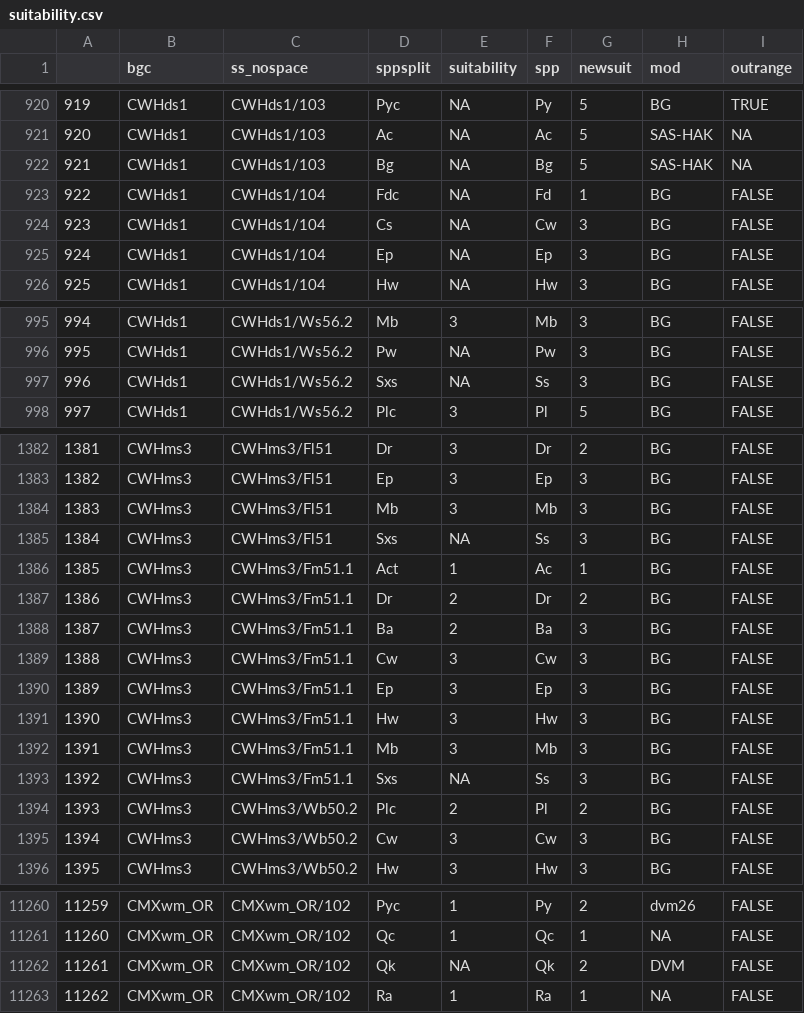
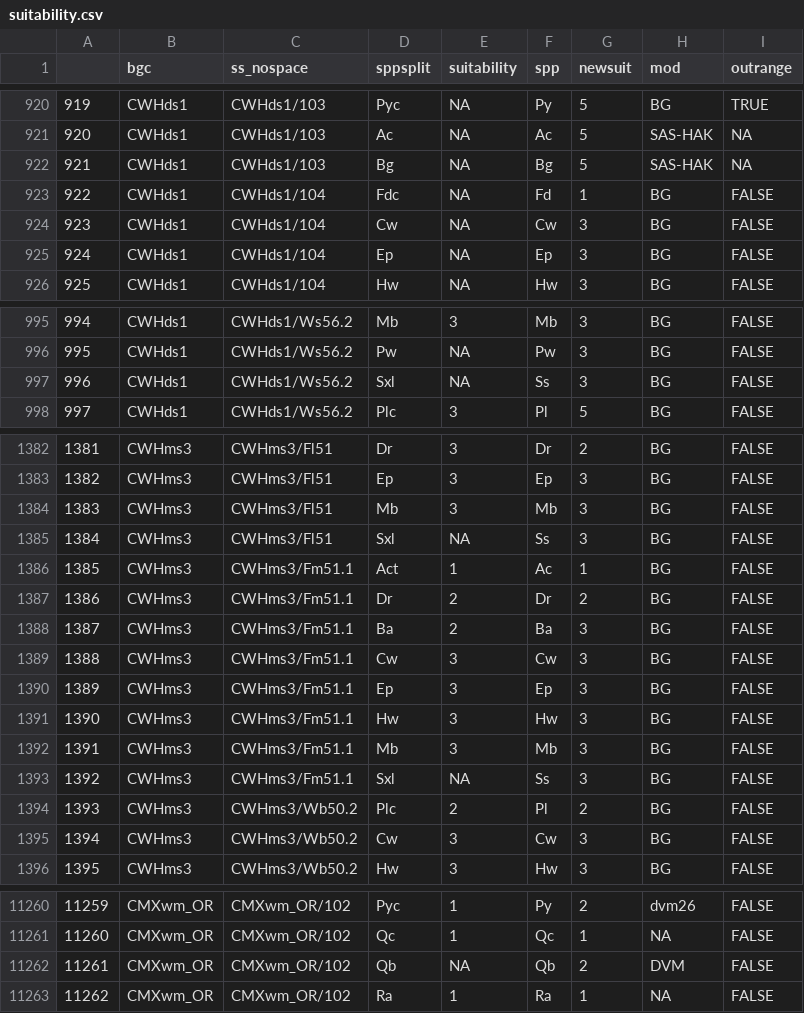
Before and after one commit to bcgov/ccissr, a CSV file: tables/suitability.csv, drawn as a sheet; only a part is shown, gaps mark what is left out; the diff covers the shown part only.

```diff
--- a/tables/suitability.csv
+++ b/tables/suitability.csv
@@ -923,3 +923,3 @@
 922,CWHds1,CWHds1/104,Fdc,NA,Fd,1,BG,FALSE
-923,CWHds1,CWHds1/104,Cs,NA,Cw,3,BG,FALSE
+923,CWHds1,CWHds1/104,Cw,NA,Cw,3,BG,FALSE
 924,CWHds1,CWHds1/104,Ep,NA,Ep,3,BG,FALSE
@@ -996,3 +996,3 @@
 995,CWHds1,CWHds1/Ws56.2,Pw,NA,Pw,3,BG,FALSE
-996,CWHds1,CWHds1/Ws56.2,Sxs,NA,Ss,3,BG,FALSE
+996,CWHds1,CWHds1/Ws56.2,Sxl,NA,Ss,3,BG,FALSE
 997,CWHds1,CWHds1/Ws56.2,Plc,3,Pl,5,BG,FALSE
@@ -1384,3 +1384,3 @@
 1383,CWHms3,CWHms3/Fl51,Mb,3,Mb,3,BG,FALSE
-1384,CWHms3,CWHms3/Fl51,Sxs,NA,Ss,3,BG,FALSE
+1384,CWHms3,CWHms3/Fl51,Sxl,NA,Ss,3,BG,FALSE
 1385,CWHms3,CWHms3/Fm51.1,Act,1,Ac,1,BG,FALSE
@@ -1392,3 +1392,3 @@
 1391,CWHms3,CWHms3/Fm51.1,Mb,3,Mb,3,BG,FALSE
-1392,CWHms3,CWHms3/Fm51.1,Sxs,NA,Ss,3,BG,FALSE
+1392,CWHms3,CWHms3/Fm51.1,Sxl,NA,Ss,3,BG,FALSE
 1393,CWHms3,CWHms3/Wb50.2,Plc,2,Pl,2,BG,FALSE
@@ -11261,3 +11261,3 @@
 11260,CMXwm_OR,CMXwm_OR/102,Qc,1,Qc,1,NA,FALSE
-11261,CMXwm_OR,CMXwm_OR/102,Qk,NA,Qk,2,DVM,FALSE
+11261,CMXwm_OR,CMXwm_OR/102,Qb,NA,Qb,2,DVM,FALSE
 11262,CMXwm_OR,CMXwm_OR/102,Ra,1,Ra,1,NA,FALSE
```
Also changed, not shown: 1 edited cell elsewhere in this file, 2 other files.
